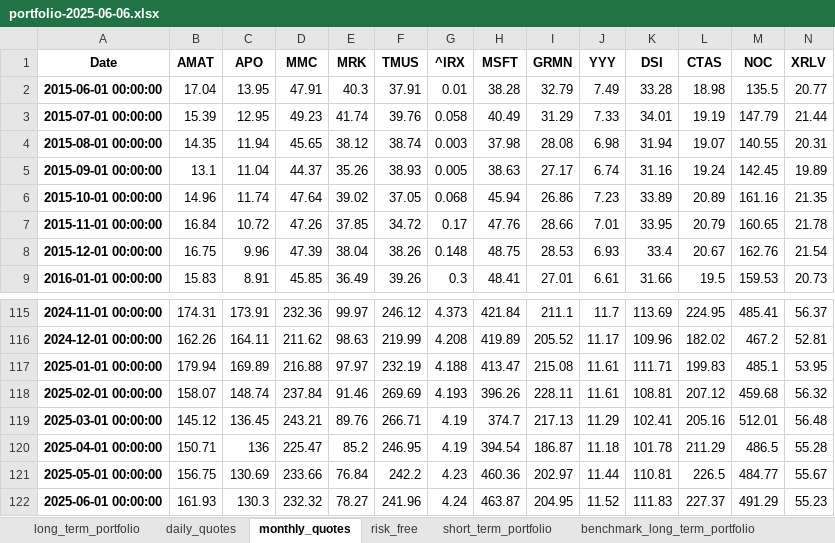
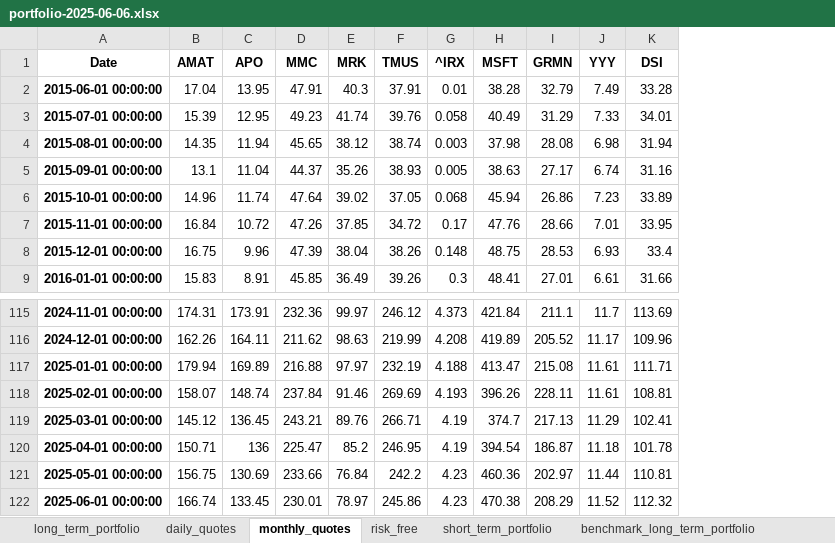
Before and after one commit to renan-peres/mfin-algo-trading-team, an Excel workbook: portfolios/portfolio-2025-06-06.xlsx, sheet monthly_quotes, drawn as a sheet; only a part is shown, gaps mark what is left out; values as stored, in another font and other column widths than the file's, no borders; the diff names each change by its address in the sheet, - before the commit and + after, or states it on an @@ line.

```diff
--- a/portfolios/portfolio-2025-06-06.xlsx (sheet monthly_quotes)
+++ b/portfolios/portfolio-2025-06-06.xlsx (sheet monthly_quotes)
-column L (CTAS), rows 2-9: 18.98 | 19.19 | 19.07 | 19.24 | 20.89 | 20.79 | 20.67 | 19.5; rows 115-122: 224.95 | 182.02 | 199.83 | 207.12 | 205.16 | 211.29 | 226.5 | 227.37
-column M (NOC), rows 2-9: 135.5 | 147.79 | 140.55 | 142.45 | 161.16 | 160.65 | 162.76 | 159.53; rows 115-122: 485.41 | 467.2 | 485.1 | 459.68 | 512.01 | 486.5 | 484.77 | 491.29
-column N (XRLV), rows 2-9: 20.77 | 21.44 | 20.31 | 19.89 | 21.35 | 21.78 | 21.54 | 20.73; rows 115-122: 56.37 | 52.81 | 53.95 | 56.32 | 56.48 | 55.28 | 55.67 | 55.23
-B122 (AMAT): 161.93
+B122 (AMAT): 166.74
-C122 (APO): 130.3
+C122 (APO): 133.45
-D122 (MMC): 232.32
+D122 (MMC): 230.01
-E122 (MRK): 78.27
+E122 (MRK): 78.97
-F122 (TMUS): 241.96
+F122 (TMUS): 245.86
-G122 (^IRX): 4.24
+G122 (^IRX): 4.23
-H122 (MSFT): 463.87
+H122 (MSFT): 470.38
-I122 (GRMN): 204.95
+I122 (GRMN): 208.29
-K122 (DSI): 111.83
+K122 (DSI): 112.32
```
Also changed, not shown: sheet long_term_portfolio, sheet short_term_portfolio, sheet daily_quotes, sheet benchmark_short_term_portfolio, sheet risk_free, 12 other files.
